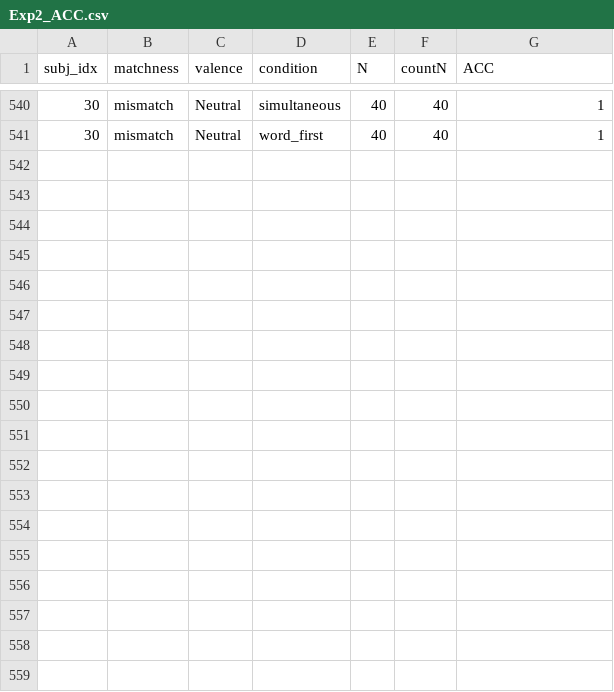
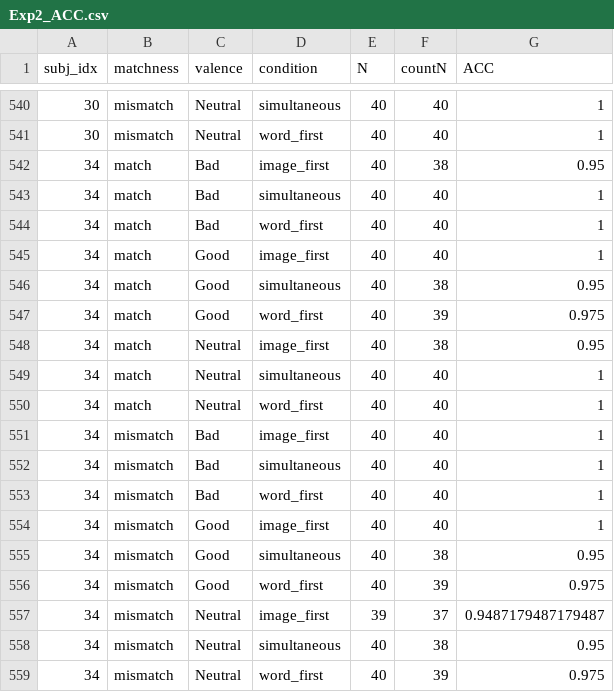
Before and after one commit to Chuan-Peng-Lab/FastSame-Sequence, a CSV file: 1_Data/2_Postpro_data/Exp2_ACC.csv, drawn as a sheet; only a part is shown, gaps mark what is left out.

```diff
--- a/1_Data/2_Postpro_data/Exp2_ACC.csv
+++ b/1_Data/2_Postpro_data/Exp2_ACC.csv
@@ -541 +541,19 @@ subj_idx,matchness,valence,condition,N,countN,ACC
 30,mismatch,Neutral,word_first,40,40,1
+34,match,Bad,image_first,40,38,0.95
+34,match,Bad,simultaneous,40,40,1
+34,match,Bad,word_first,40,40,1
+34,match,Good,image_first,40,40,1
+34,match,Good,simultaneous,40,38,0.95
+34,match,Good,word_first,40,39,0.975
+34,match,Neutral,image_first,40,38,0.95
+34,match,Neutral,simultaneous,40,40,1
+34,match,Neutral,word_first,40,40,1
+34,mismatch,Bad,image_first,40,40,1
+34,mismatch,Bad,simultaneous,40,40,1
+34,mismatch,Bad,word_first,40,40,1
+34,mismatch,Good,image_first,40,40,1
+34,mismatch,Good,simultaneous,40,38,0.95
+34,mismatch,Good,word_first,40,39,0.975
+34,mismatch,Neutral,image_first,39,37,0.9487179487179487
+34,mismatch,Neutral,simultaneous,40,38,0.95
+34,mismatch,Neutral,word_first,40,39,0.975
```
Also changed, not shown: 1_Data/2_Postpro_data/Exp1_ACC.csv, 1_Data/2_Postpro_data/Exp1_RT_Agg.csv, 74 other files.
